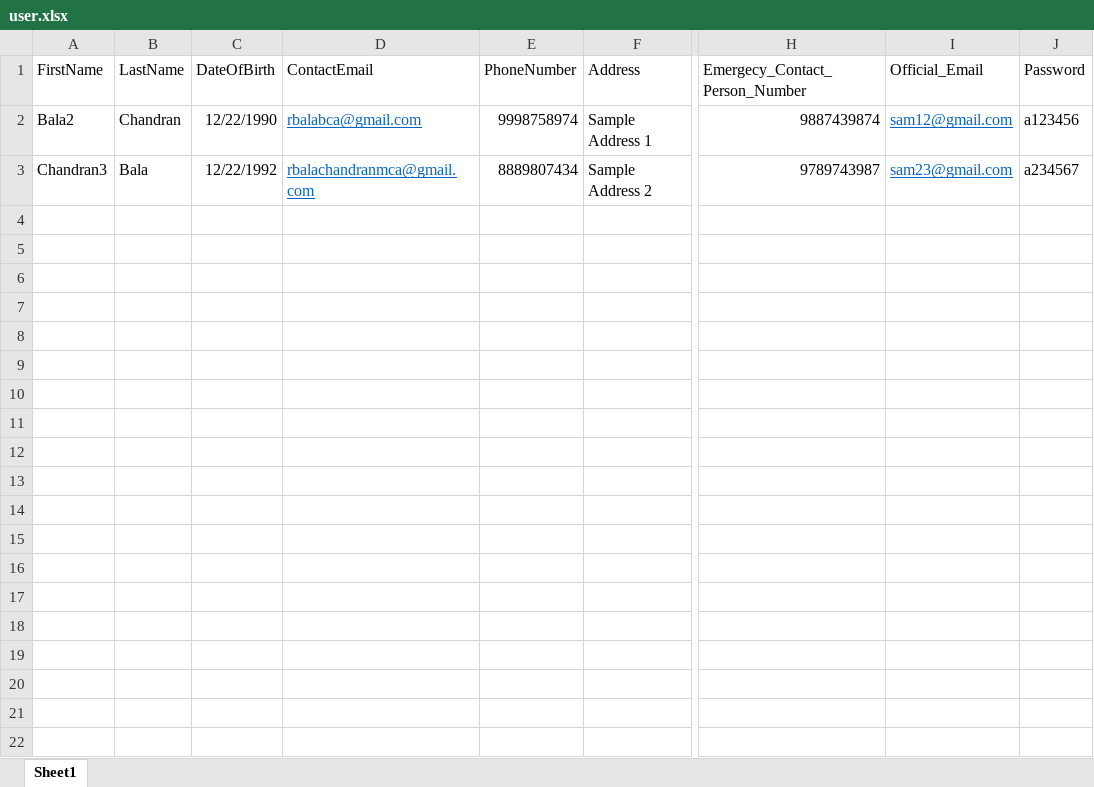
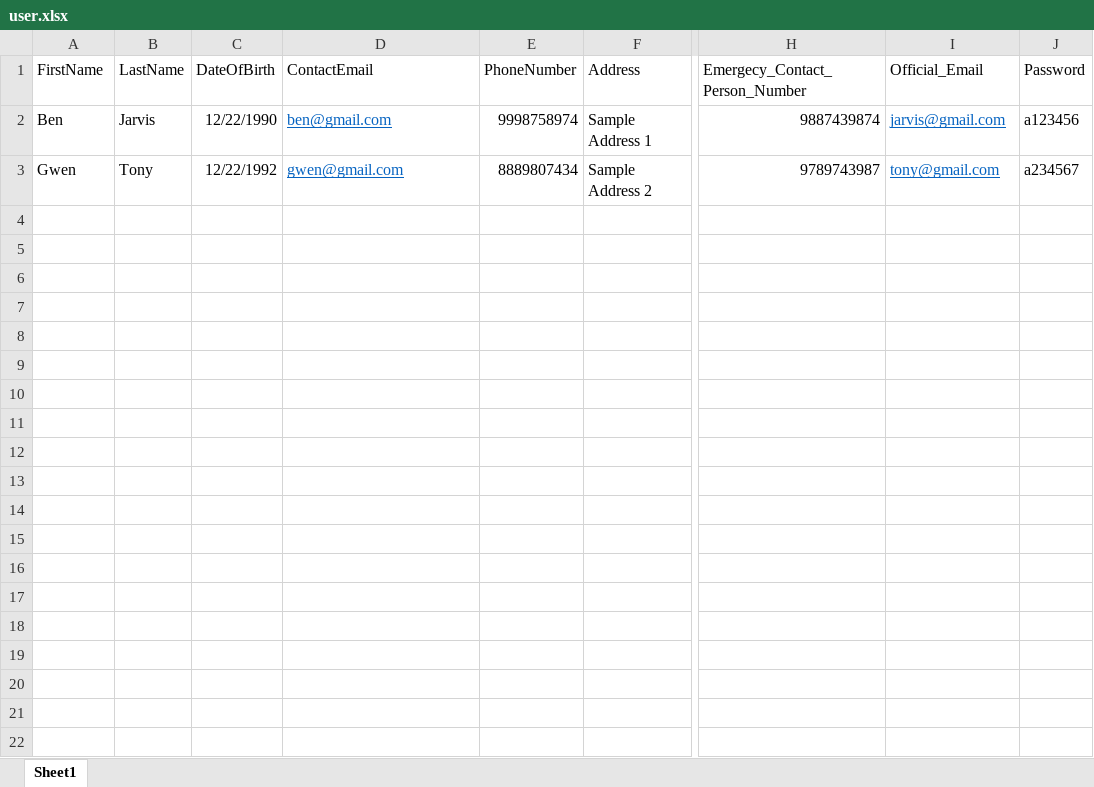
Before and after one commit to sivakavi/elearning, an Excel workbook: public/excel/user.xlsx, sheet Sheet1, drawn as a sheet; only a part is shown, gaps mark what is left out; values as stored, in another font and other column widths than the file's, no borders; the diff names each change by its address in the sheet, - before the commit and + after, or states it on an @@ line.

```diff
--- a/public/excel/user.xlsx (sheet Sheet1)
+++ b/public/excel/user.xlsx (sheet Sheet1)
-A2 (FirstName): Bala2
+A2 (FirstName): Ben
-B2 (LastName): Chandran
+B2 (LastName): Jarvis
-D2 (ContactEmail): rbalabca@gmail.com
+D2 (ContactEmail): ben@gmail.com
-I2 (Official_Email): sam12@gmail.com
+I2 (Official_Email): jarvis@gmail.com
-A3 (FirstName): Chandran3
+A3 (FirstName): Gwen
-B3 (LastName): Bala
+B3 (LastName): Tony
-D3 (ContactEmail): rbalachandranmca@gmail.com
+D3 (ContactEmail): gwen@gmail.com
-I3 (Official_Email): sam23@gmail.com
+I3 (Official_Email): tony@gmail.com
```
Also changed, not shown: 5 other files.
